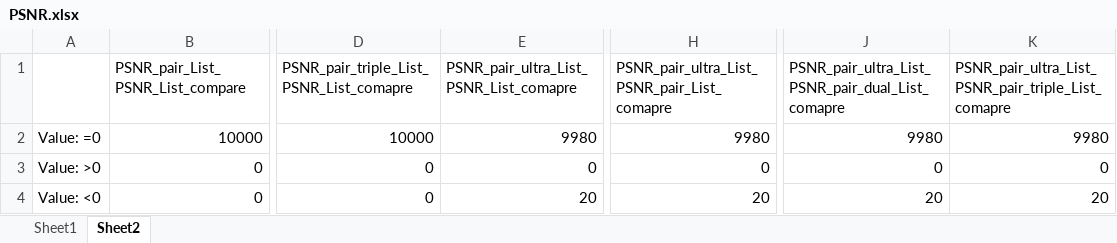
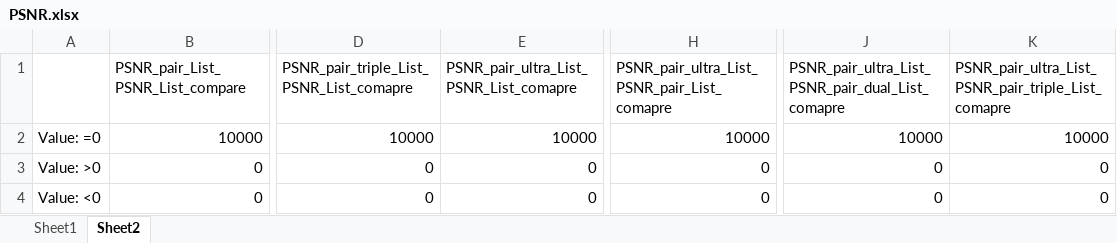
Before and after one commit to boooooommmmmm/Digital_Watermarking-LSB-pair, an Excel workbook: code/PSNR.xlsx, sheet Sheet2, drawn as a sheet; only a part is shown, gaps mark what is left out; values as stored, in another font and other column widths than the file's, no borders; the diff names each change by its address in the sheet, - before the commit and + after, or states it on an @@ line.

```diff
--- a/code/PSNR.xlsx (sheet Sheet2)
+++ b/code/PSNR.xlsx (sheet Sheet2)
-E2: 9980
+E2: 10000
-H2: 9980
+H2: 10000
-J2: 9980
+J2: 10000
-K2: 9980
+K2: 10000
-E4: 20
+E4: 0
-H4: 20
+H4: 0
-J4: 20
+J4: 0
-K4: 20
+K4: 0
```
Also changed, not shown: sheet Sheet1, code/Hae.xlsx, code/SSIM.xlsx, 4 other files.
